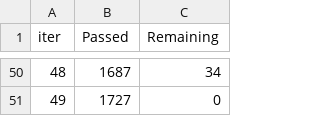
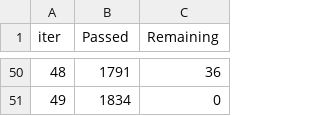
Before and after one commit to anthonydwan/Heart-Disease-UCI-Binary-Classification, a TSV file: catboost_info/time_left.tsv, drawn as a sheet; only a part is shown, gaps mark what is left out; the diff covers the shown part only.

```diff
--- a/catboost_info/time_left.tsv
+++ b/catboost_info/time_left.tsv
@@ -50,2 +50,2 @@ iter	Passed	Remaining
-48	1687	34
-49	1727	0
+48	1791	36
+49	1834	0
```
Also changed, not shown: 96 edited cells elsewhere in this file, 3 other files.
